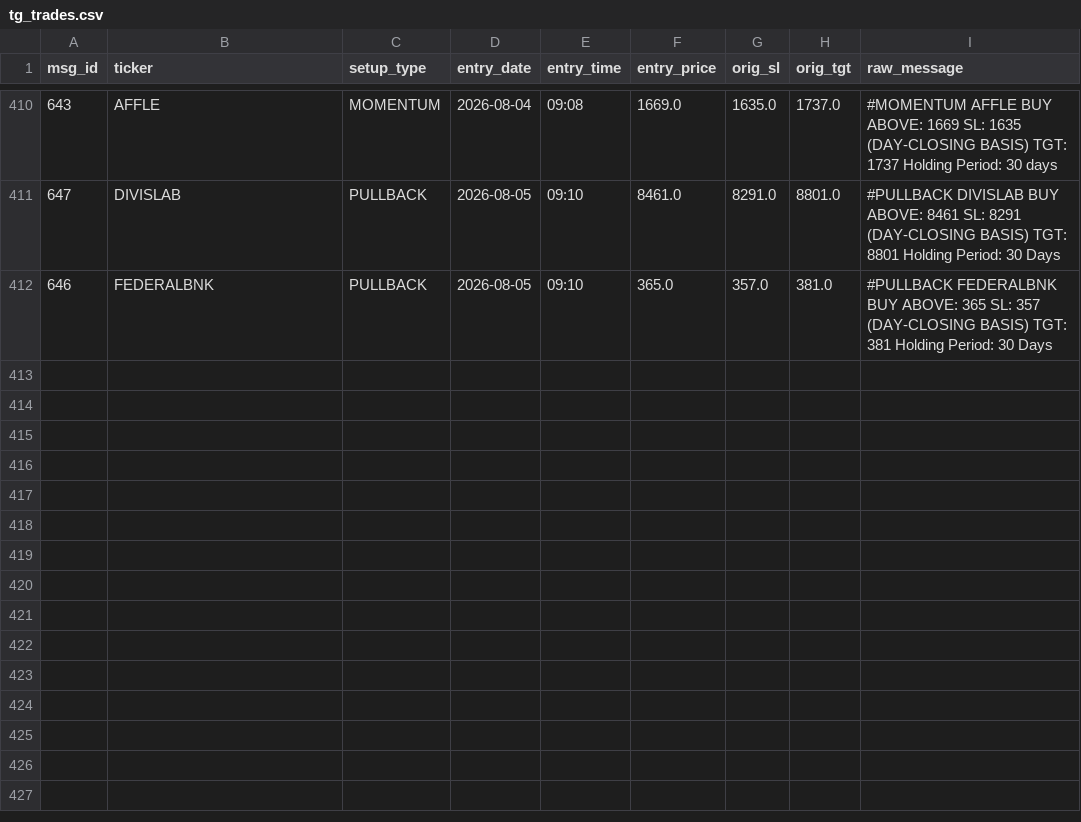
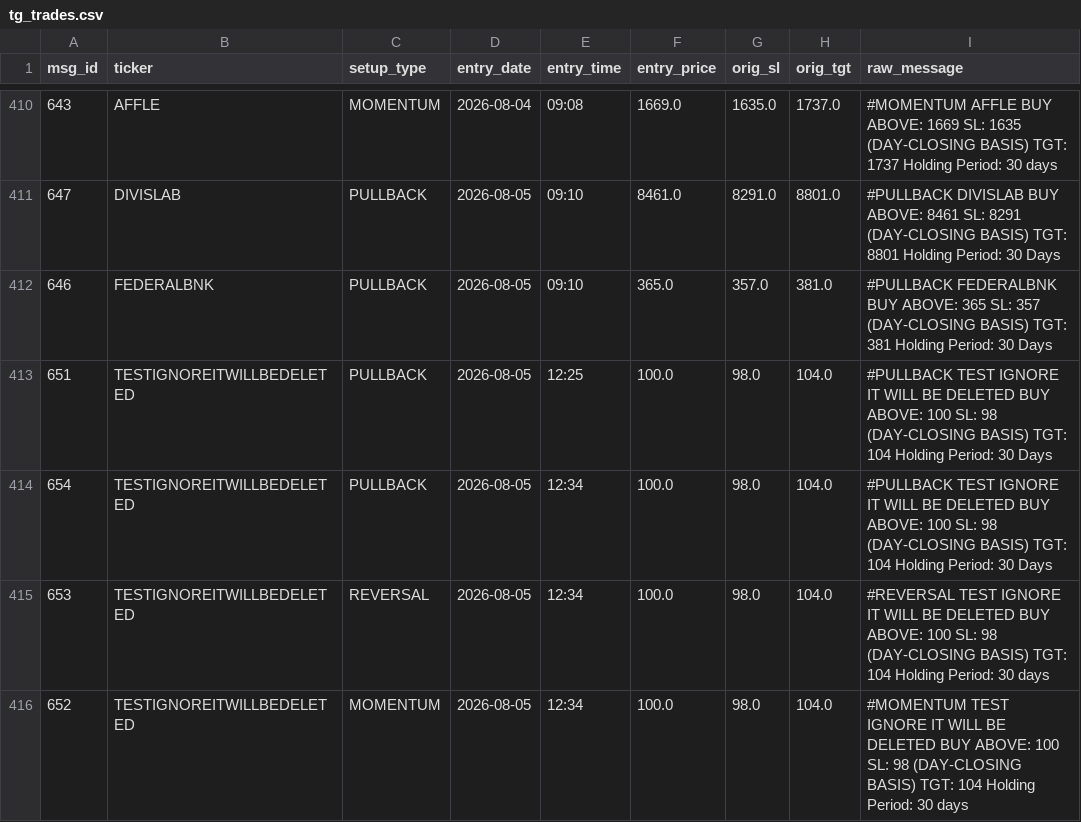
Before and after one commit to shaswatkashyap25-crypto/volstop, a CSV file: tg_trades.csv, drawn as a sheet; only a part is shown, gaps mark what is left out.

```diff
--- a/tg_trades.csv
+++ b/tg_trades.csv
@@ -412 +412,5 @@ msg_id,ticker,setup_type,entry_date,entry_time,entry_price,orig_sl,orig_tgt,raw_
 646,FEDERALBNK,PULLBACK,2026-08-05,09:10,365.0,357.0,381.0,#PULLBACK FEDERALBNK BUY ABOVE: 365 SL: 357 (DAY-CLOSING BASIS) TGT: 381 Holding Period: 30 Days
+651,TESTIGNOREITWILLBEDELETED,PULLBACK,2026-08-05,12:25,100.0,98.0,104.0,#PULLBACK TEST IGNORE IT WILL BE DELETED BUY ABOVE: 100 SL: 98 (DAY-CLOSING BASIS) TGT: 104 Holding Period: 30 Days
+654,TESTIGNOREITWILLBEDELETED,PULLBACK,2026-08-05,12:34,100.0,98.0,104.0,#PULLBACK TEST IGNORE IT WILL BE DELETED BUY ABOVE: 100 SL: 98 (DAY-CLOSING BASIS) TGT: 104 Holding Period: 30 Days
+653,TESTIGNOREITWILLBEDELETED,REVERSAL,2026-08-05,12:34,100.0,98.0,104.0,#REVERSAL TEST IGNORE IT WILL BE DELETED BUY ABOVE: 100 SL: 98 (DAY-CLOSING BASIS) TGT: 104 Holding Period: 30 days
+652,TESTIGNOREITWILLBEDELETED,MOMENTUM,2026-08-05,12:34,100.0,98.0,104.0,#MOMENTUM TEST IGNORE IT WILL BE DELETED BUY ABOVE: 100 SL: 98 (DAY-CLOSING BASIS) TGT: 104 Holding Period: 30 days
```
Also changed, not shown: 1 other file.
